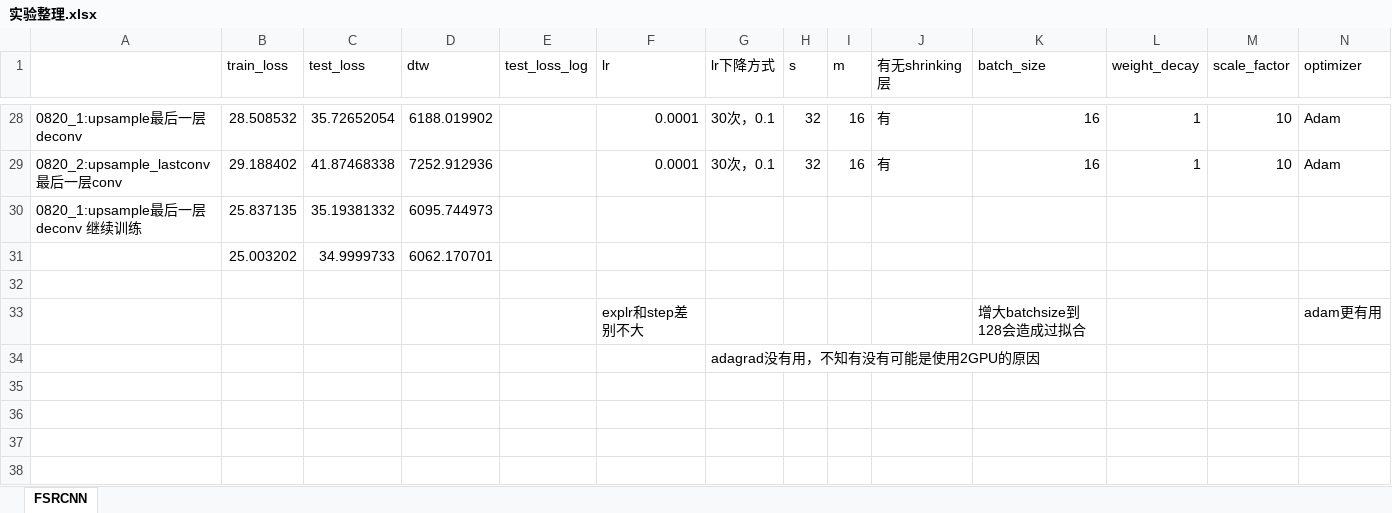
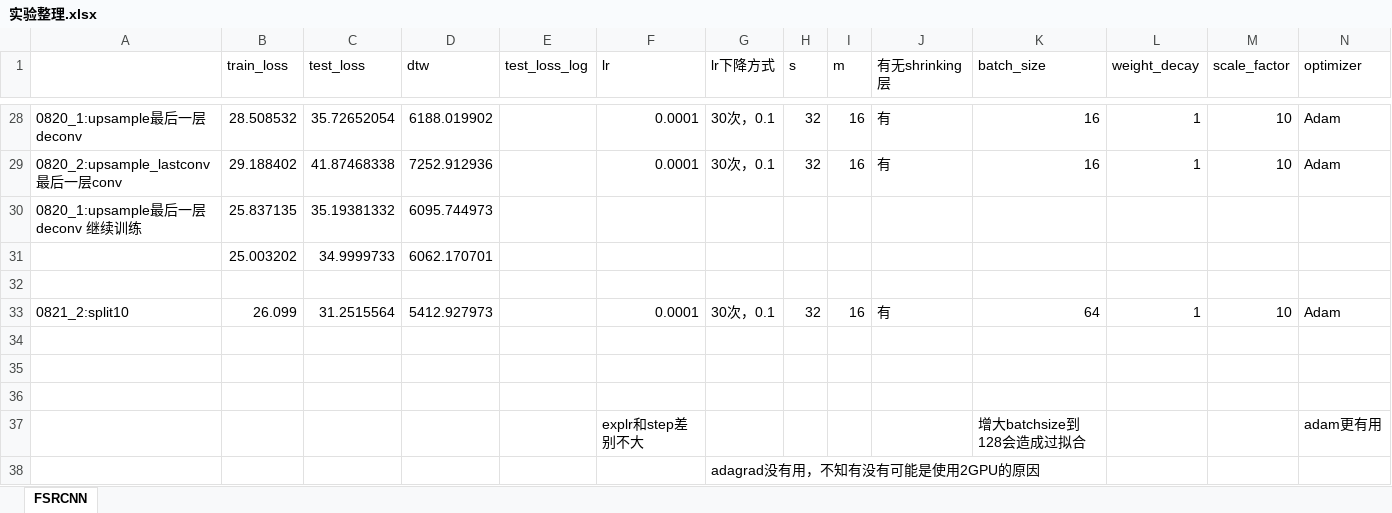
Before and after one commit to lqiqiqi/SRP_SmartMeter, an Excel workbook: 实验整理.xlsx, sheet FSRCNN, drawn as a sheet; only a part is shown, gaps mark what is left out; values as stored, in another font and other column widths than the file's, no borders; the diff names each change by its address in the sheet, - before the commit and + after, or states it on an @@ line.

```diff
--- a/实验整理.xlsx (sheet FSRCNN)
+++ b/实验整理.xlsx (sheet FSRCNN)
+row 33: 0821_2:split10 | 26.099 | 31.2515564 | 5412.927973 |  | 0.0001 | 30次，0.1 | 32 | 16 | 有 | 64 | 1 | 10 | Adam
+row 34: (empty)
+row 35: (empty)
+row 36: (empty)
```
Also changed, not shown: 6 other files.
